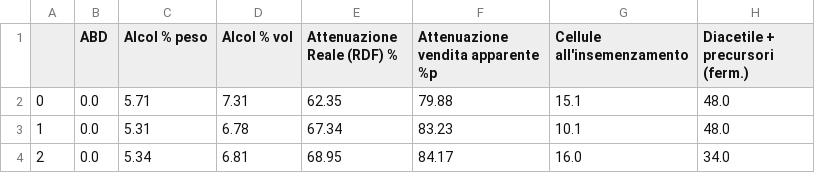
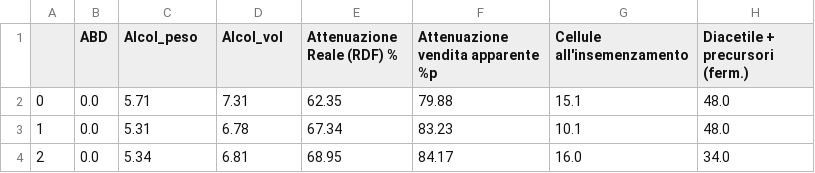
Before and after one commit to matteo-rizzo/brew-ai, a CSV file: dataset/beer-fermentation.csv, drawn as a sheet; only a part is shown; the diff names each change by its address in the sheet, - before the commit and + after, or states it on an @@ line.

```diff
--- a/dataset/beer-fermentation.csv
+++ b/dataset/beer-fermentation.csv
-C1: Alcol % peso
+C1: Alcol_peso
-D1: Alcol % vol
+D1: Alcol_vol
```
Also changed, not shown: 11 other files.
